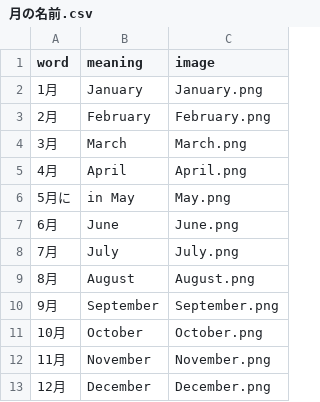
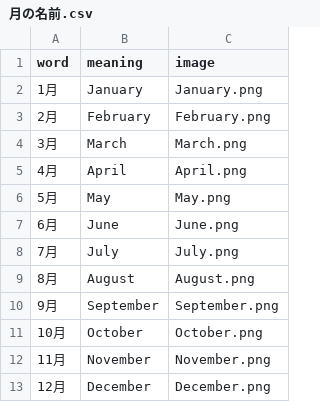
Before and after one commit to k2poo/word-app, a CSV file: lists/月の名前.csv, drawn as a sheet.

Commit message:
Update 月の名前.csv

```diff
--- a/lists/月の名前.csv
+++ b/lists/月の名前.csv
@@ -5,3 +5,3 @@
 4月,April,April.png
-5月に,in May,May.png
+5月,May,May.png
 6月,June,June.png
```
